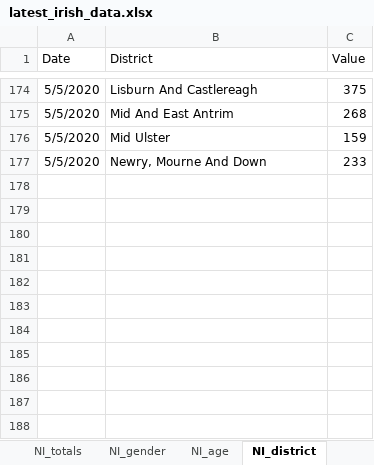
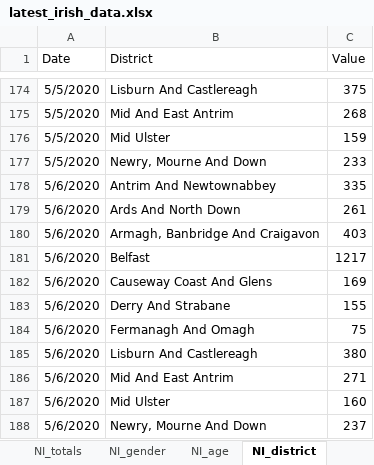
Before and after one commit to hamilton-institute/covid19ireland, an Excel workbook: shiny/covid19_hamilton/latest_irish_data.xlsx, sheet NI_district, drawn as a sheet; only a part is shown, gaps mark what is left out; values as stored, in another font and other column widths than the file's, no borders; the diff names each change by its address in the sheet, - before the commit and + after, or states it on an @@ line.

```diff
--- a/shiny/covid19_hamilton/latest_irish_data.xlsx (sheet NI_district)
+++ b/shiny/covid19_hamilton/latest_irish_data.xlsx (sheet NI_district)
+row 178: 5/6/2020 | Antrim And Newtownabbey | 335
+row 179: 5/6/2020 | Ards And North Down | 261
+row 180: 5/6/2020 | Armagh, Banbridge And Craigavon | 403
+row 181: 5/6/2020 | Belfast | 1217
+row 182: 5/6/2020 | Causeway Coast And Glens | 169
+row 183: 5/6/2020 | Derry And Strabane | 155
+row 184: 5/6/2020 | Fermanagh And Omagh | 75
+row 185: 5/6/2020 | Lisburn And Castlereagh | 380
+row 186: 5/6/2020 | Mid And East Antrim | 271
+row 187: 5/6/2020 | Mid Ulster | 160
+row 188: 5/6/2020 | Newry, Mourne And Down | 237
```
Also changed, not shown: sheet by_county, sheet by_age, sheet totals, sheet by_gender, sheet by_transmission, sheet NI_totals, 2 more sheets, 4 other files.
